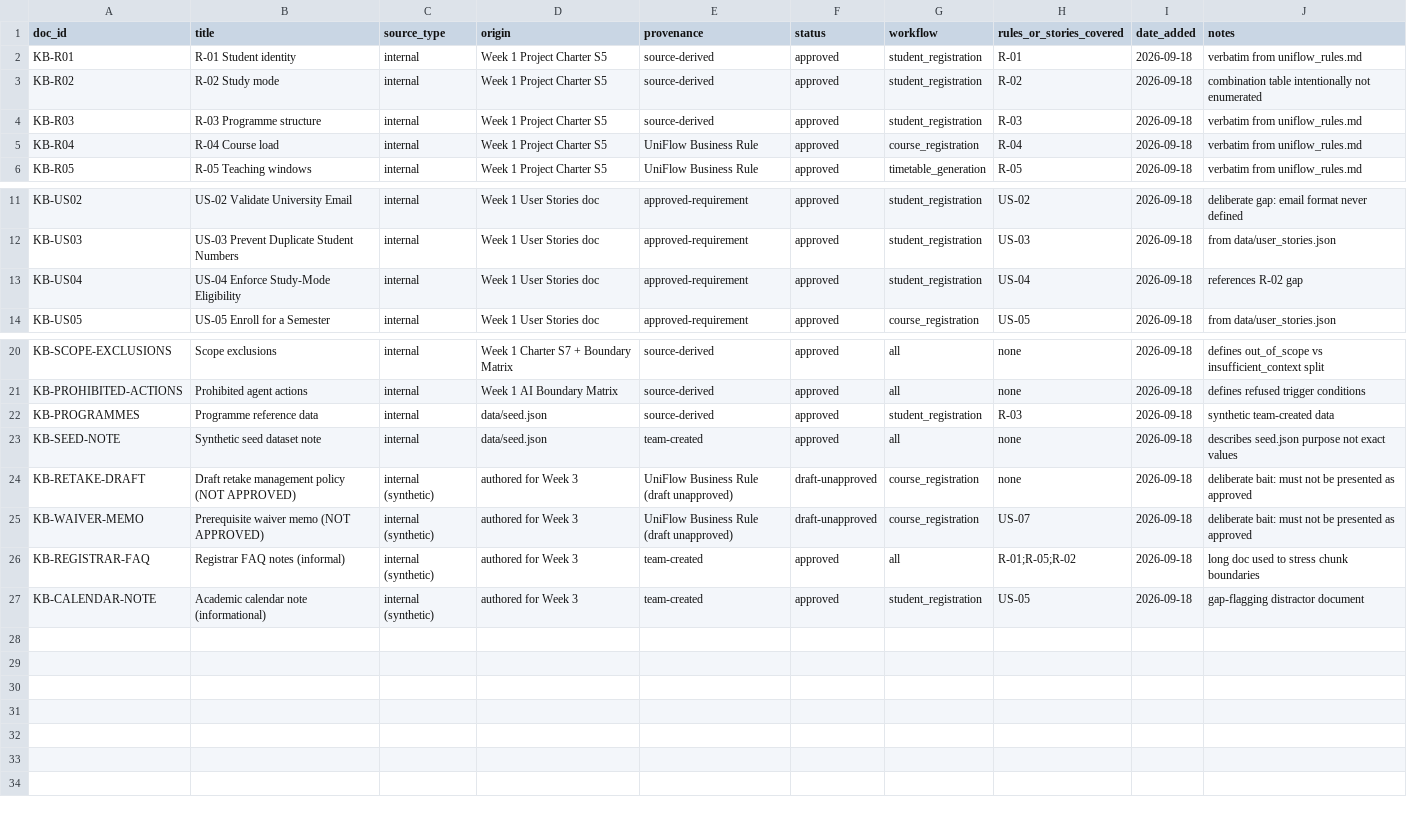
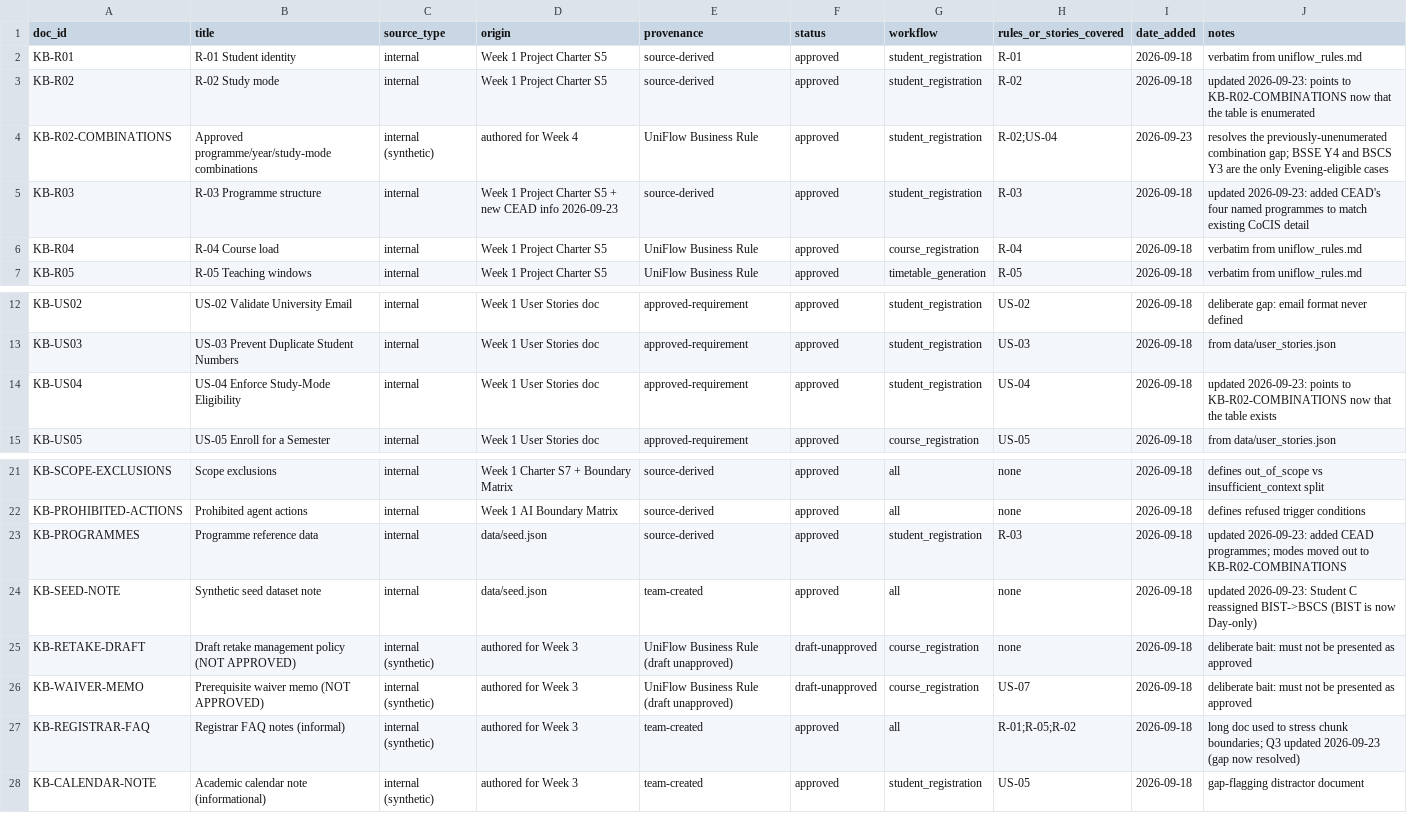
Before and after one commit to BSSE-FINAL-YEAR/UniFlow, a CSV file: docs/corpus_source_register.csv, drawn as a sheet; only a part is shown, gaps mark what is left out.

Commit message:
Elaborated some information in the knowledge base with an extra business rule on the Programmes offered.

```diff
--- a/docs/corpus_source_register.csv
+++ b/docs/corpus_source_register.csv
@@ -2,4 +2,5 @@ doc_id,title,source_type,origin,provenance,status,workflow,rules_or_stories_cove
 KB-R01,R-01 Student identity,internal,Week 1 Project Charter S5,source-derived,approved,student_registration,R-01,2026-09-18,verbatim from uniflow_rules.md
-KB-R02,R-02 Study mode,internal,Week 1 Project Charter S5,source-derived,approved,student_registration,R-02,2026-09-18,combination table intentionally not enumerated
-KB-R03,R-03 Programme structure,internal,Week 1 Project Charter S5,source-derived,approved,student_registration,R-03,2026-09-18,verbatim from uniflow_rules.md
+KB-R02,R-02 Study mode,internal,Week 1 Project Charter S5,source-derived,approved,student_registration,R-02,2026-09-18,updated 2026-09-23: points to KB-R02-COMBINATIONS now that the table is enumerated
+KB-R02-COMBINATIONS,Approved programme/year/study-mode combinations,internal (synthetic),authored for Week 4,UniFlow Business Rule,approved,student_registration,R-02;US-04,2026-09-23,resolves the previously-unenumerated combination gap; BSSE Y4 and BSCS Y3 are the only Evening-eligible cases
+KB-R03,R-03 Programme structure,internal,Week 1 Project Charter S5 + new CEAD info 2026-09-23,source-derived,approved,student_registration,R-03,2026-09-18,updated 2026-09-23: added CEAD's four named programmes to match existing CoCIS detail
 KB-R04,R-04 Course load,internal,Week 1 Project Charter S5,UniFlow Business Rule,approved,course_registration,R-04,2026-09-18,verbatim from uniflow_rules.md
@@ -12,3 +13,3 @@ KB-US02,US-02 Validate University Email,internal,Week 1 User Stories doc,approve
 KB-US03,US-03 Prevent Duplicate Student Numbers,internal,Week 1 User Stories doc,approved-requirement,approved,student_registration,US-03,2026-09-18,from data/user_stories.json
-KB-US04,US-04 Enforce Study-Mode Eligibility,internal,Week 1 User Stories doc,approved-requirement,approved,student_registration,US-04,2026-09-18,references R-02 gap
+KB-US04,US-04 Enforce Study-Mode Eligibility,internal,Week 1 User Stories doc,approved-requirement,approved,student_registration,US-04,2026-09-18,updated 2026-09-23: points to KB-R02-COMBINATIONS now that the table exists
 KB-US05,US-05 Enroll for a Semester,internal,Week 1 User Stories doc,approved-requirement,approved,course_registration,US-05,2026-09-18,from data/user_stories.json
@@ -21,7 +22,7 @@ KB-SCOPE-EXCLUSIONS,Scope exclusions,internal,Week 1 Charter S7 + Boundary Matri
 KB-PROHIBITED-ACTIONS,Prohibited agent actions,internal,Week 1 AI Boundary Matrix,source-derived,approved,all,none,2026-09-18,defines refused trigger conditions
-KB-PROGRAMMES,Programme reference data,internal,data/seed.json,source-derived,approved,student_registration,R-03,2026-09-18,synthetic team-created data
-KB-SEED-NOTE,Synthetic seed dataset note,internal,data/seed.json,team-created,approved,all,none,2026-09-18,describes seed.json purpose not exact values
+KB-PROGRAMMES,Programme reference data,internal,data/seed.json,source-derived,approved,student_registration,R-03,2026-09-18,updated 2026-09-23: added CEAD programmes; modes moved out to KB-R02-COMBINATIONS
+KB-SEED-NOTE,Synthetic seed dataset note,internal,data/seed.json,team-created,approved,all,none,2026-09-18,updated 2026-09-23: Student C reassigned BIST->BSCS (BIST is now Day-only)
 KB-RETAKE-DRAFT,Draft retake management policy (NOT APPROVED),internal (synthetic),authored for Week 3,UniFlow Business Rule (draft unapproved),draft-unapproved,course_registration,none,2026-09-18,deliberate bait: must not be presented as approved
 KB-WAIVER-MEMO,Prerequisite waiver memo (NOT APPROVED),internal (synthetic),authored for Week 3,UniFlow Business Rule (draft unapproved),draft-unapproved,course_registration,US-07,2026-09-18,deliberate bait: must not be presented as approved
-KB-REGISTRAR-FAQ,Registrar FAQ notes (informal),internal (synthetic),authored for Week 3,team-created,approved,all,R-01;R-05;R-02,2026-09-18,long doc used to stress chunk boundaries
+KB-REGISTRAR-FAQ,Registrar FAQ notes (informal),internal (synthetic),authored for Week 3,team-created,approved,all,R-01;R-05;R-02,2026-09-18,long doc used to stress chunk boundaries; Q3 updated 2026-09-23 (gap now resolved)
 KB-CALENDAR-NOTE,Academic calendar note (informational),internal (synthetic),authored for Week 3,team-created,approved,student_registration,US-05,2026-09-18,gap-flagging distractor document
```
Also changed, not shown: 12 other files.
